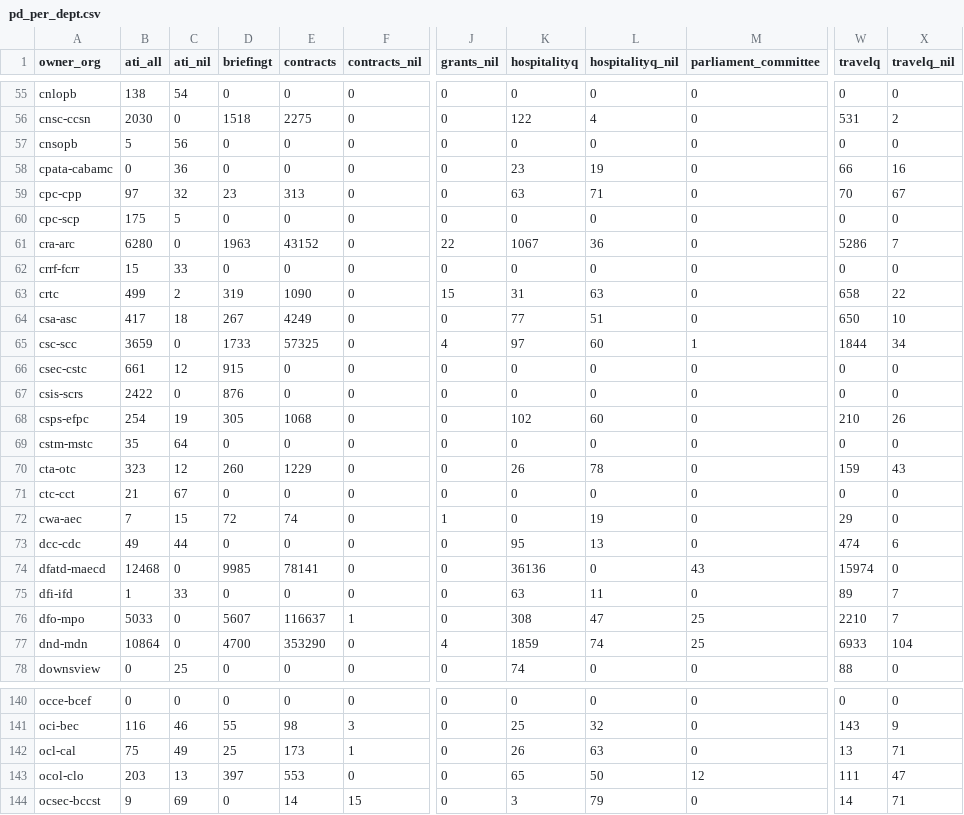
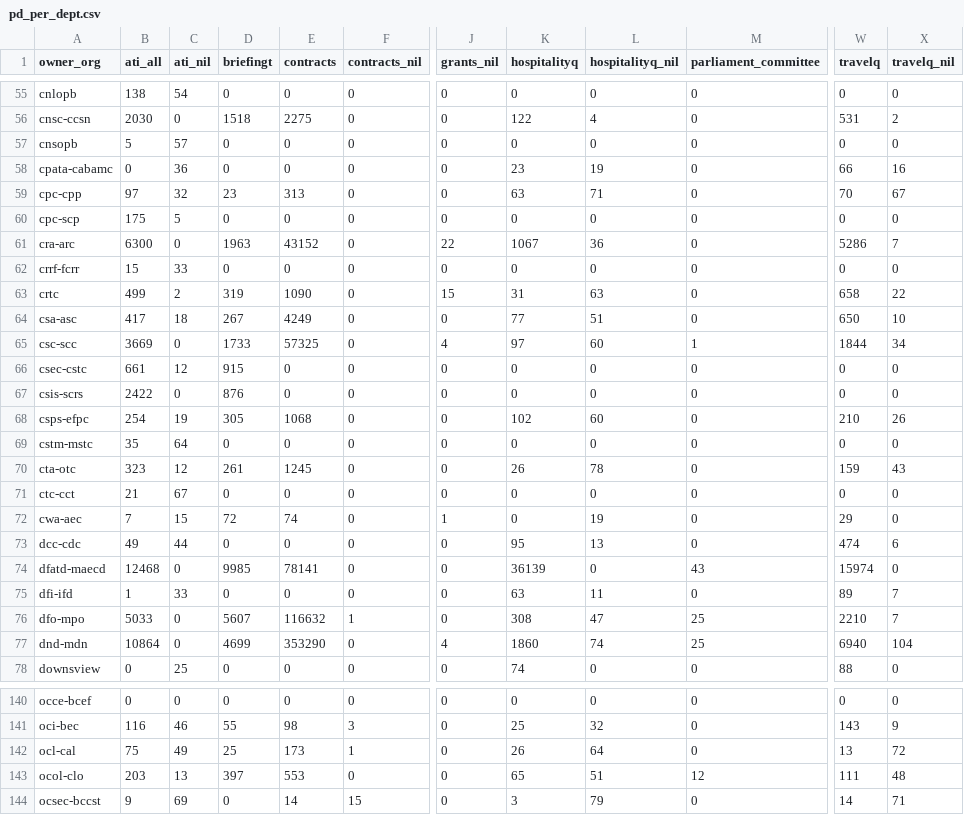
Before and after one commit to open-data/analytics-corporate-reporting, a CSV file: Corporate_reporting/pd_count/pd_per_dept.csv, drawn as a sheet; only a part is shown, gaps mark what is left out; the diff covers the shown part only; the diff names each change by its address in the sheet, - before the commit and + after, or states it on an @@ line.

```diff
--- a/Corporate_reporting/pd_count/pd_per_dept.csv
+++ b/Corporate_reporting/pd_count/pd_per_dept.csv
-C57 (ati_nil): 56
+C57 (ati_nil): 57
-B61 (ati_all): 6280
+B61 (ati_all): 6300
-B65 (ati_all): 3659
+B65 (ati_all): 3669
-D70 (briefingt): 260
+D70 (briefingt): 261
-E70 (contracts): 1229
+E70 (contracts): 1245
-K74 (hospitalityq): 36136
+K74 (hospitalityq): 36139
-E76 (contracts): 116637
+E76 (contracts): 116632
-D77 (briefingt): 4700
+D77 (briefingt): 4699
-K77 (hospitalityq): 1859
+K77 (hospitalityq): 1860
-W77 (travelq): 6933
+W77 (travelq): 6940
-L142 (hospitalityq_nil): 63
+L142 (hospitalityq_nil): 64
-X142 (travelq_nil): 71
+X142 (travelq_nil): 72
-L143 (hospitalityq_nil): 50
+L143 (hospitalityq_nil): 51
-X143 (travelq_nil): 47
+X143 (travelq_nil): 48
```
Also changed, not shown: 24 edited cells elsewhere in this file, Corporate_reporting/pd_count/all_pd.csv, Corporate_reporting/pd_count/nonstruc_pd.csv, 2 other files.
